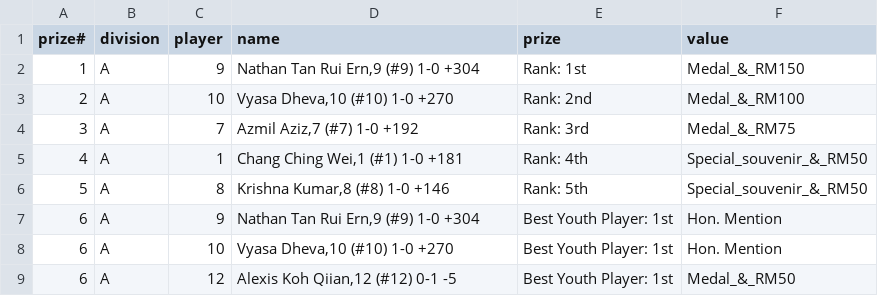
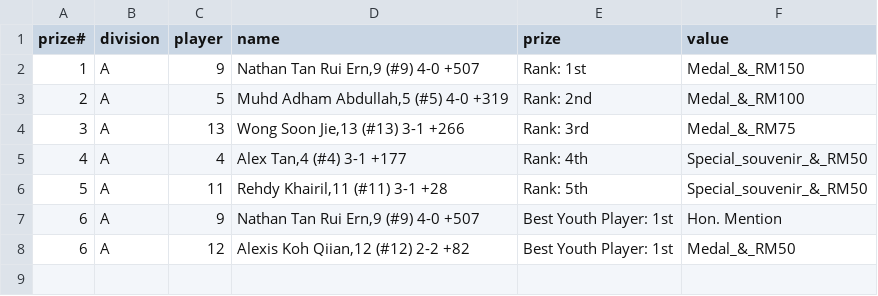
Before and after one commit to philipetan/botb, a CSV file: prizes.csv, drawn as a sheet.

```diff
--- a/prizes.csv
+++ b/prizes.csv
@@ -1,9 +1,8 @@
 "prize#","division","player","name","prize","value"
-"1","A","9","Nathan Tan Rui Ern,9 (#9) 1-0 +304","Rank: 1st","Medal_&_RM150"
-"2","A","10","Vyasa Dheva,10 (#10) 1-0 +270","Rank: 2nd","Medal_&_RM100"
-"3","A","7","Azmil Aziz,7 (#7) 1-0 +192","Rank: 3rd","Medal_&_RM75"
-"4","A","1","Chang Ching Wei,1 (#1) 1-0 +181","Rank: 4th","Special_souvenir_&_RM50"
-"5","A","8","Krishna Kumar,8 (#8) 1-0 +146","Rank: 5th","Special_souvenir_&_RM50"
-"6","A","9","Nathan Tan Rui Ern,9 (#9) 1-0 +304","Best Youth Player: 1st","Hon. Mention"
-"6","A","10","Vyasa Dheva,10 (#10) 1-0 +270","Best Youth Player: 1st","Hon. Mention"
-"6","A","12","Alexis Koh Qiian,12 (#12) 0-1 -5","Best Youth Player: 1st","Medal_&_RM50"
+"1","A","9","Nathan Tan Rui Ern,9 (#9) 4-0 +507","Rank: 1st","Medal_&_RM150"
+"2","A","5","Muhd Adham Abdullah,5 (#5) 4-0 +319","Rank: 2nd","Medal_&_RM100"
+"3","A","13","Wong Soon Jie,13 (#13) 3-1 +266","Rank: 3rd","Medal_&_RM75"
+"4","A","4","Alex Tan,4 (#4) 3-1 +177","Rank: 4th","Special_souvenir_&_RM50"
+"5","A","11","Rehdy Khairil,11 (#11) 3-1 +28","Rank: 5th","Special_souvenir_&_RM50"
+"6","A","9","Nathan Tan Rui Ern,9 (#9) 4-0 +507","Best Youth Player: 1st","Hon. Mention"
+"6","A","12","Alexis Koh Qiian,12 (#12) 2-2 +82","Best Youth Player: 1st","Medal_&_RM50"
```
Also changed, not shown: 11 other files.
